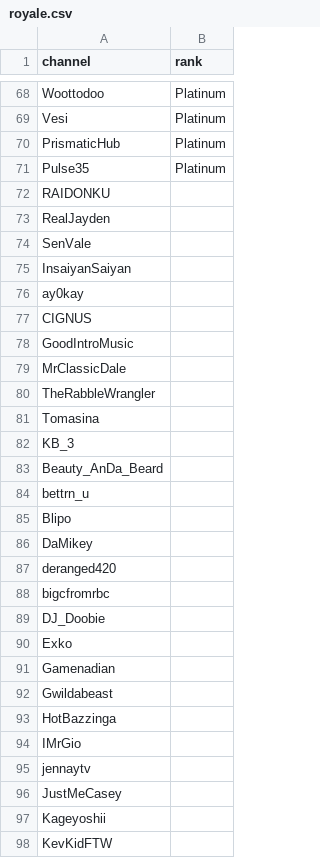
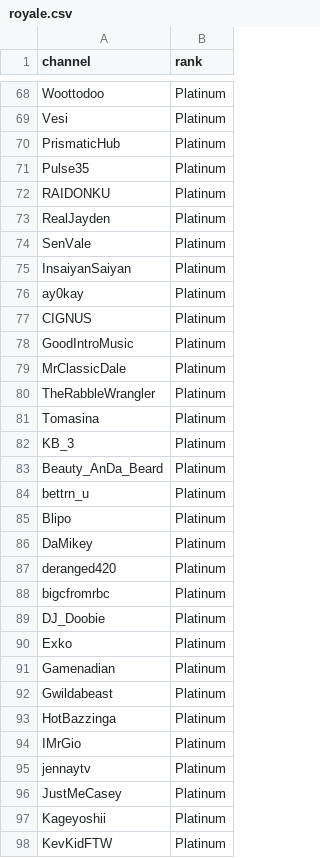
Before and after one commit to robotros/WMPQ-Website, a CSV file: src/data/royale.csv, drawn as a sheet; only a part is shown, gaps mark what is left out; the diff covers the shown part only.

Commit message:
Update royale.csv

```diff
--- a/src/data/royale.csv
+++ b/src/data/royale.csv
@@ -71,28 +71,28 @@ PrismaticHub,Platinum
 Pulse35,Platinum
-RAIDONKU,
-RealJayden,
-SenVale,
-InsaiyanSaiyan,
-ay0kay,
-CIGNUS,
-GoodIntroMusic,
-MrClassicDale,
-TheRabbleWrangler,
-Tomasina,
-KB_3,
-Beauty_AnDa_Beard,
-bettrn_u,
-Blipo,
-DaMikey,
-deranged420,
-bigcfromrbc,
-DJ_Doobie,
-Exko,
-Gamenadian,
-Gwildabeast,
-HotBazzinga,
-IMrGio,
-jennaytv,
-JustMeCasey,
-Kageyoshii,
-KevKidFTW,
+RAIDONKU,Platinum
+RealJayden,Platinum
+SenVale,Platinum
+InsaiyanSaiyan,Platinum
+ay0kay,Platinum
+CIGNUS,Platinum
+GoodIntroMusic,Platinum
+MrClassicDale,Platinum
+TheRabbleWrangler,Platinum
+Tomasina,Platinum
+KB_3,Platinum
+Beauty_AnDa_Beard,Platinum
+bettrn_u,Platinum
+Blipo,Platinum
+DaMikey,Platinum
+deranged420,Platinum
+bigcfromrbc,Platinum
+DJ_Doobie,Platinum
+Exko,Platinum
+Gamenadian,Platinum
+Gwildabeast,Platinum
+HotBazzinga,Platinum
+IMrGio,Platinum
+jennaytv,Platinum
+JustMeCasey,Platinum
+Kageyoshii,Platinum
+KevKidFTW,Platinum
```
Also changed, not shown: 3 removed rows and 5 edited cells elsewhere in this file.
